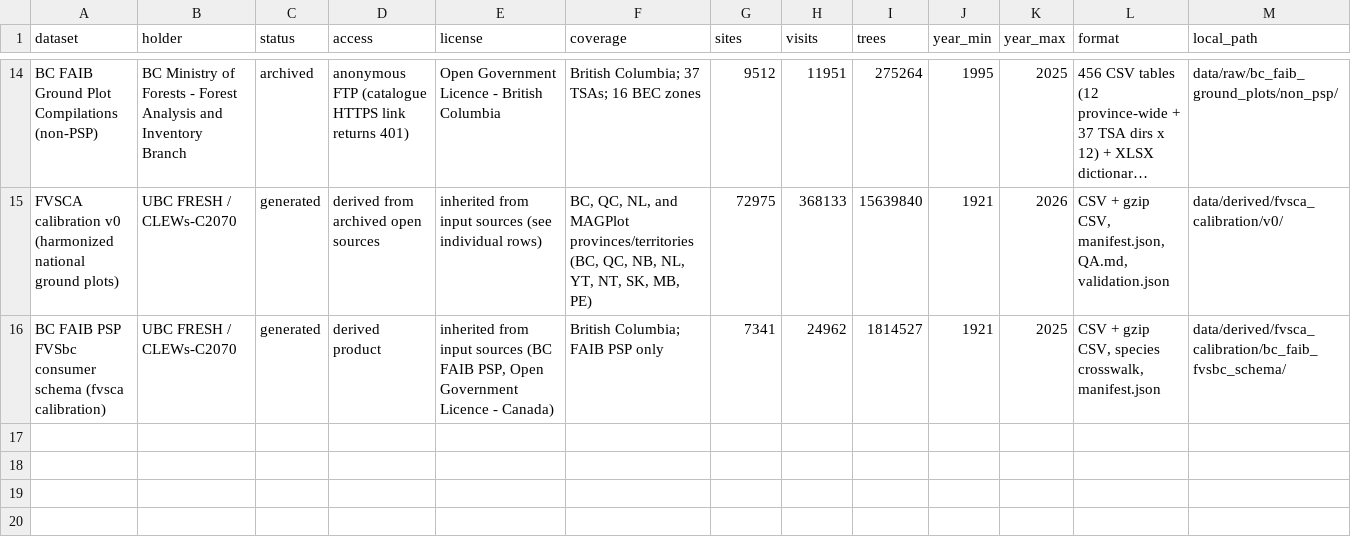
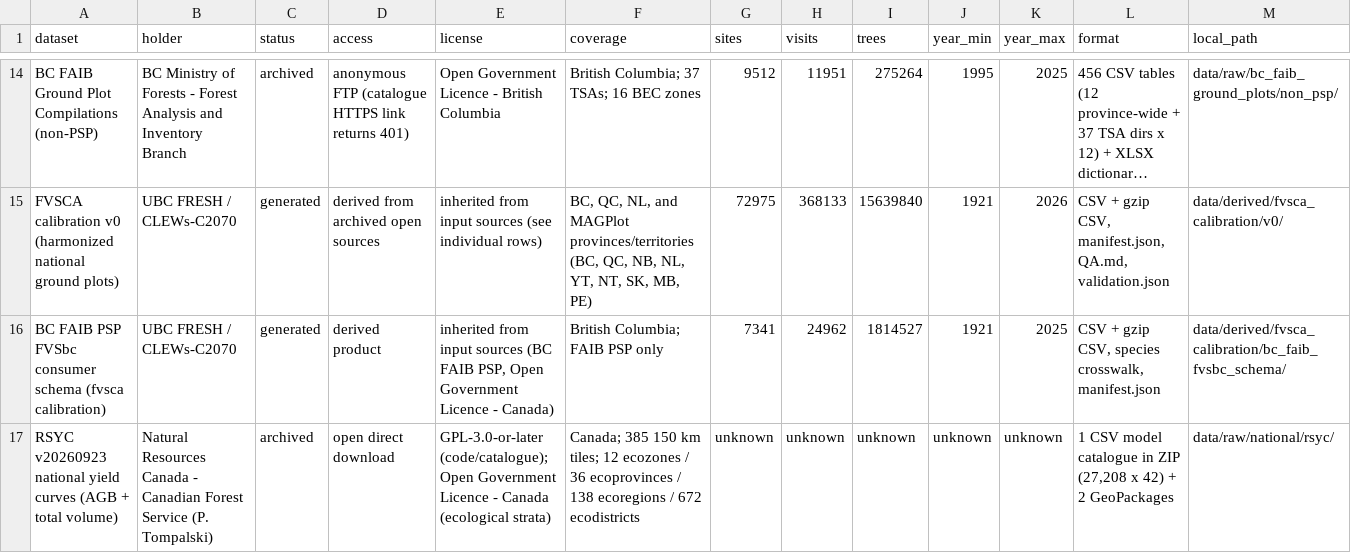
Before and after one commit to UBC-FRESH/clews-c2070-fresh, a CSV file: metadata/national-plot-data-inventory.csv, drawn as a sheet; only a part is shown, gaps mark what is left out; long unchanged cells end in …; rows hold the shown columns only; the diff names each change by its address in the sheet, - before the commit and + after, or states it on an @@ line.

Commit message:
Register RSYC national yield curves and bucking references

```diff
--- a/metadata/national-plot-data-inventory.csv
+++ b/metadata/national-plot-data-inventory.csv
+row 17: RSYC v20260923 national yield curves (AGB + total volume) | Natural Resources Canada - Canadian Forest Service (P. Tompalski) | archived | open direct download | GPL-3.0-or-later (code/catalogue); Open Government Licence - Canada (ecological strata) | Canada; 385 150 km tiles; 12 ecozones / 36 ecoprovinces / 138 ecoregions / 672 ecodistricts | unknown | unknown | unknown | unknown | unknown | 1 CSV model catalogue in ZIP (27,208 x 42) + 2 GeoPackages | data/raw/national/rsyc/
```
Also changed, not shown: 3 other files.
